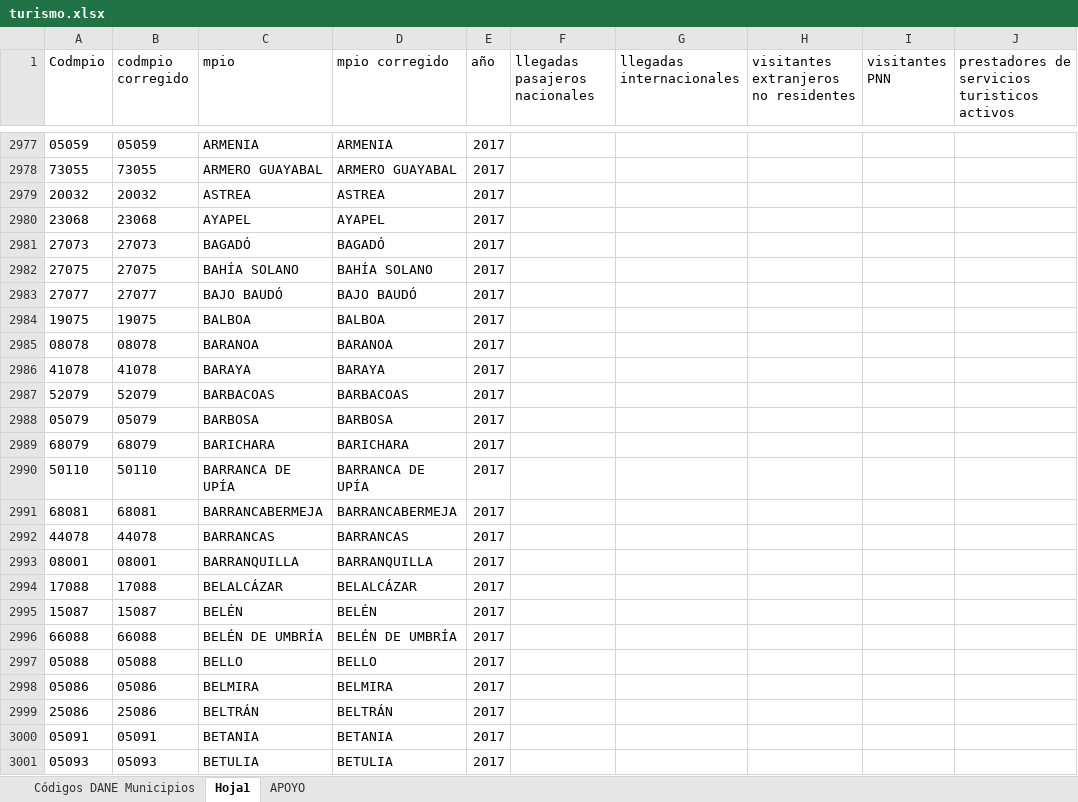
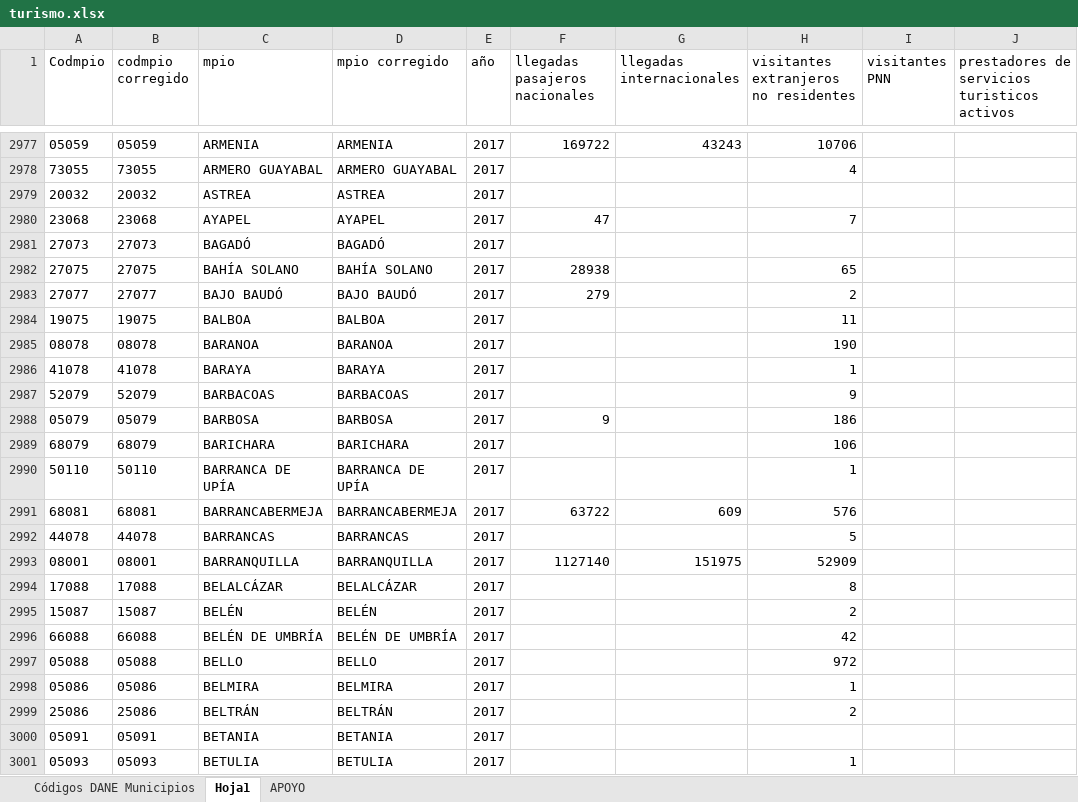
Before and after one commit to Laurarivera34/Trabajo-Final--Evaluaci-n-de-impacto, an Excel workbook: Datos/turismo.xlsx, sheet Hoja1, drawn as a sheet; only a part is shown, gaps mark what is left out; values as stored, in another font and other column widths than the file's, no borders; the diff covers the shown part only; the diff names each change by its address in the sheet, - before the commit and + after, or states it on an @@ line.

```diff
--- a/Datos/turismo.xlsx (sheet Hoja1)
+++ b/Datos/turismo.xlsx (sheet Hoja1)
-F2977 (llegadas pasajeros nacionales): (empty)
+F2977 (llegadas pasajeros nacionales): 169722
-G2977 (llegadas internacionales): (empty)
+G2977 (llegadas internacionales): 43243
-H2977: (empty)
+H2977: 10706
-H2978: (empty)
+H2978: 4
-F2980 (llegadas pasajeros nacionales): (empty)
+F2980 (llegadas pasajeros nacionales): 47
-H2980: (empty)
+H2980: 7
-F2982 (llegadas pasajeros nacionales): (empty)
+F2982 (llegadas pasajeros nacionales): 28938
-H2982: (empty)
+H2982: 65
-F2983 (llegadas pasajeros nacionales): (empty)
+F2983 (llegadas pasajeros nacionales): 279
-H2983: (empty)
+H2983: 2
-H2984: (empty)
+H2984: 11
-H2985: (empty)
+H2985: 190
-H2986: (empty)
+H2986: 1
-H2987: (empty)
+H2987: 9
-F2988 (llegadas pasajeros nacionales): (empty)
+F2988 (llegadas pasajeros nacionales): 9
-H2988: (empty)
+H2988: 186
-H2989: (empty)
+H2989: 106
-H2990: (empty)
+H2990: 1
-F2991 (llegadas pasajeros nacionales): (empty)
+F2991 (llegadas pasajeros nacionales): 63722
-G2991 (llegadas internacionales): (empty)
+G2991 (llegadas internacionales): 609
-H2991: (empty)
+H2991: 576
-H2992: (empty)
+H2992: 5
-F2993 (llegadas pasajeros nacionales): (empty)
+F2993 (llegadas pasajeros nacionales): 1127140
-G2993 (llegadas internacionales): (empty)
+G2993 (llegadas internacionales): 151975
-H2993: (empty)
+H2993: 52909
-H2994: (empty)
+H2994: 8
-H2995: (empty)
+H2995: 2
-H2996: (empty)
+H2996: 42
-H2997: (empty)
+H2997: 972
-H2998: (empty)
+H2998: 1
-H2999: (empty)
+H2999: 2
-H3001: (empty)
+H3001: 1
```
Also changed, not shown: 2 added rows and 1810 edited cells elsewhere in this sheet, sheet APOYO, formulas that keep their value.
